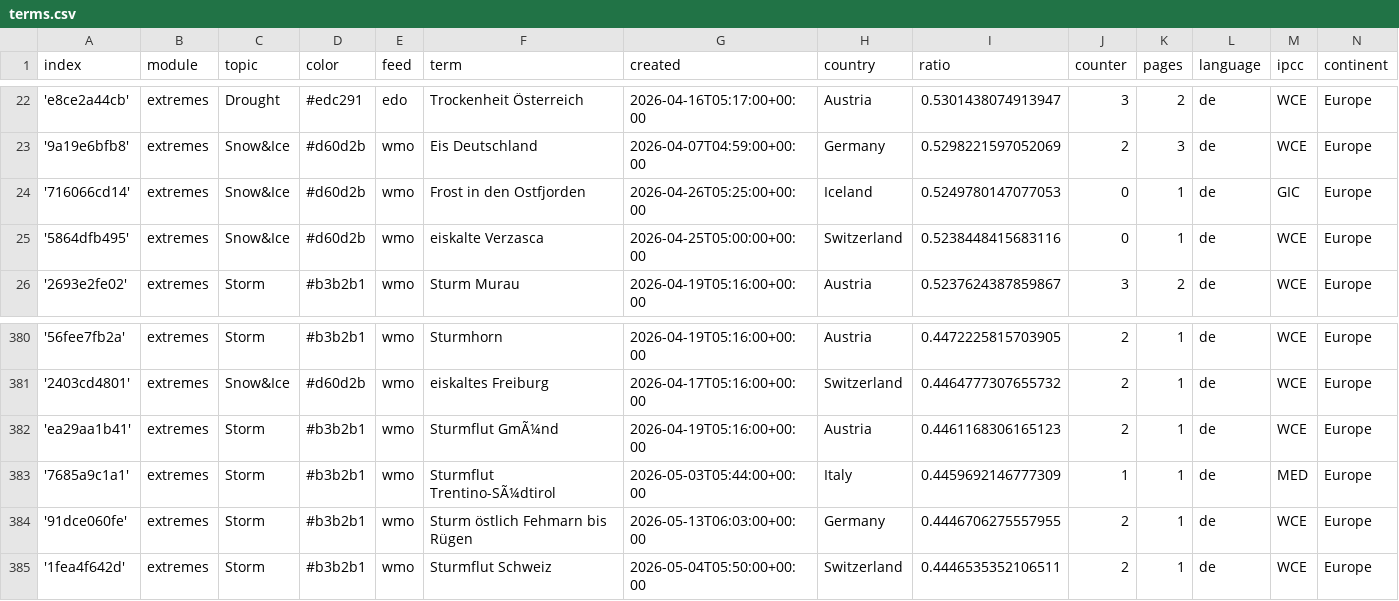
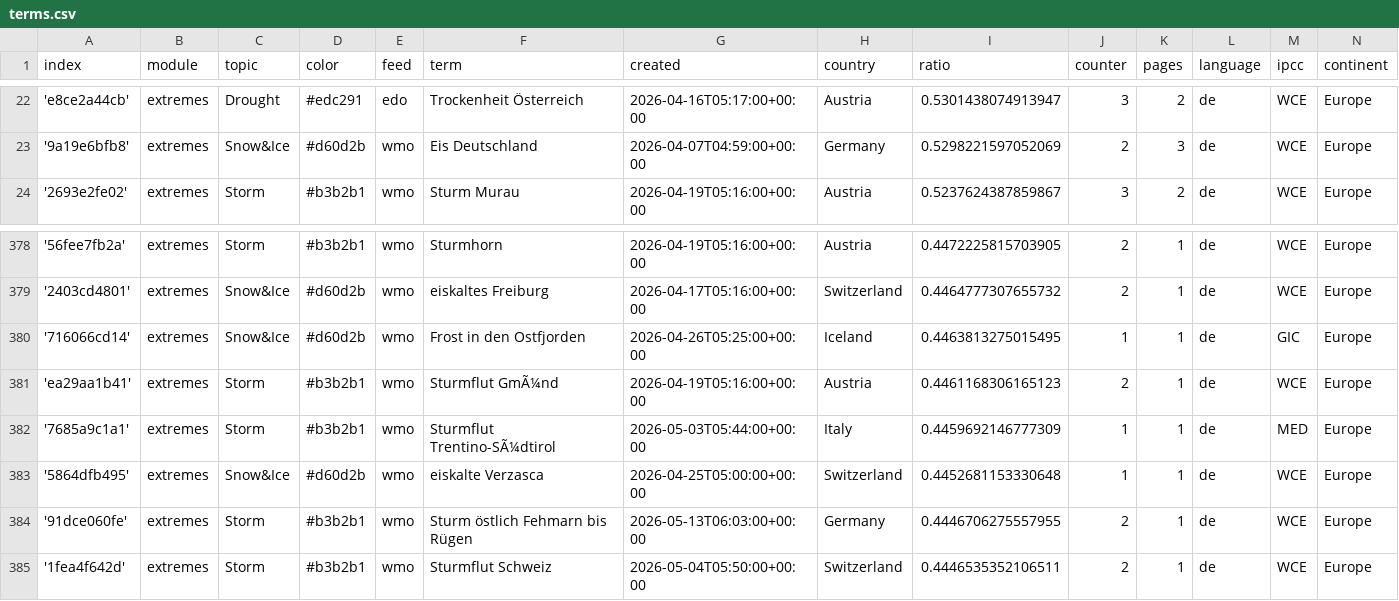
Before and after one commit to pg-ufr-news/germanExtremes, a CSV file: terms.csv, drawn as a sheet; only a part is shown, gaps mark what is left out; removed rows and columns are numbered as before the commit, all else as after; the diff names each change by its address in the sheet, - before the commit and + after, or states it on an @@ line.

Commit message:
Commit from GitHub Actions (harvest:0.0)

```diff
--- a/terms.csv
+++ b/terms.csv
-row 24: '716066cd14' | extremes | Snow&Ice | #d60d2b | wmo | Frost in den Ostfjorden | 2026-04-26T05:25:00+00:00 | Iceland | 0.5249780147077053 | 0 | 1 | de | GIC | Europe
-row 25: '5864dfb495' | extremes | Snow&Ice | #d60d2b | wmo | eiskalte Verzasca | 2026-04-25T05:00:00+00:00 | Switzerland | 0.5238448415683116 | 0 | 1 | de | WCE | Europe
+row 380: '716066cd14' | extremes | Snow&Ice | #d60d2b | wmo | Frost in den Ostfjorden | 2026-04-26T05:25:00+00:00 | Iceland | 0.4463813275015495 | 1 | 1 | de | GIC | Europe
+row 383: '5864dfb495' | extremes | Snow&Ice | #d60d2b | wmo | eiskalte Verzasca | 2026-04-25T05:00:00+00:00 | Switzerland | 0.4452681153330648 | 1 | 1 | de | WCE | Europe
```
